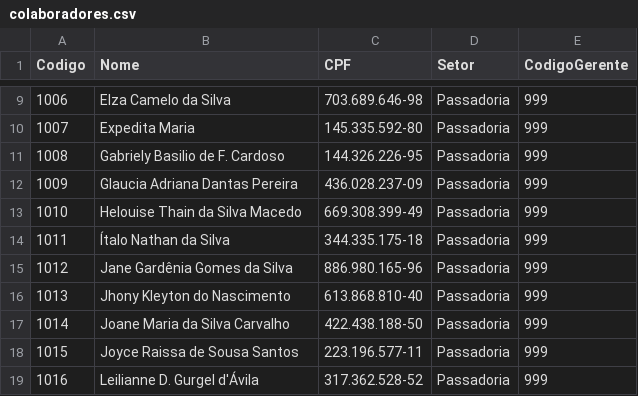
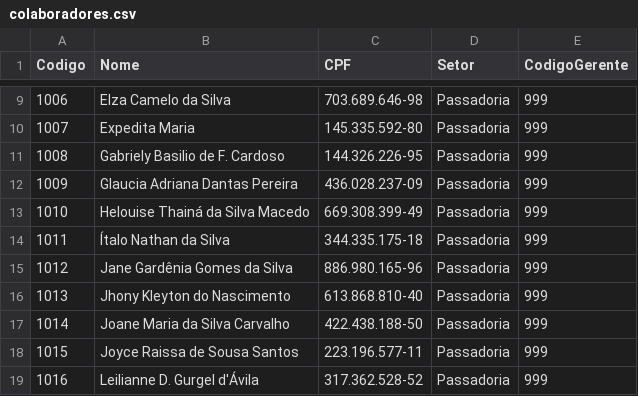
Before and after one commit to anderson-fachini/trabalho-final-modulo-2, a CSV file: ponto/csv/colaboradores.csv, drawn as a sheet; only a part is shown, gaps mark what is left out; the diff names each change by its address in the sheet, - before the commit and + after, or states it on an @@ line.

Commit message:
Ajustados caracteres acentuados nos arquivos de importação de colaboradores e feriados

```diff
--- a/ponto/csv/colaboradores.csv
+++ b/ponto/csv/colaboradores.csv
-B13 (Nome): Helouise Thain da Silva Macedo
+B13 (Nome): Helouise Thainá da Silva Macedo
```
Also changed, not shown: ponto/csv/feriados.csv.
